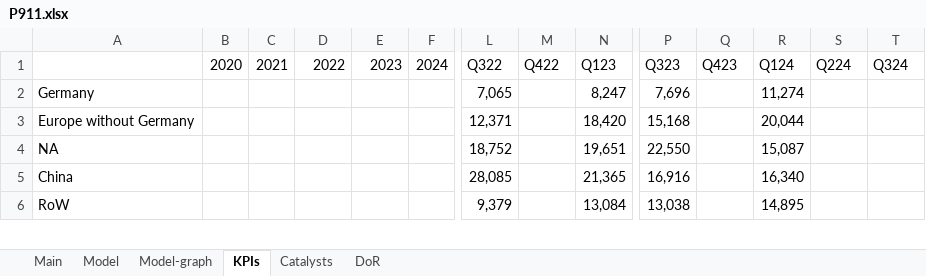
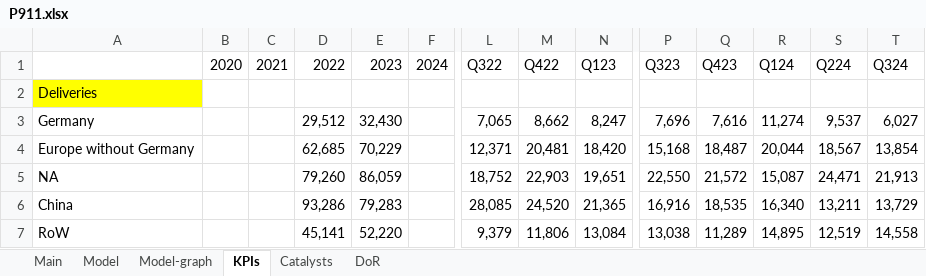
Before and after one commit to simonburghardt1/models, an Excel workbook: Automotive/P911.xlsx, sheet KPIs, drawn as a sheet; only a part is shown, gaps mark what is left out; values as stored, in another font and other column widths than the file's, no borders; addresses are those after the commit; rows hold the shown columns only; the diff covers the shown part only; the diff names each change by its address in the sheet, - before the commit and + after, or states it on an @@ line.

```diff
--- a/Automotive/P911.xlsx (sheet KPIs)
+++ b/Automotive/P911.xlsx (sheet KPIs)
+row 2: Deliveries
-D3 (2022): (empty)
+D3 (2022): 29,512
-E3 (2023): (empty)
+E3 (2023): 32,430
-M3 (Q422): (empty)
+M3 (Q422): 8,662
-Q3 (Q423): (empty)
+Q3 (Q423): 7,616
-S3 (Q224): (empty)
+S3 (Q224): 9,537
-T3 (Q324): (empty)
+T3 (Q324): 6,027
-D4 (2022): (empty)
+D4 (2022): 62,685
-E4 (2023): (empty)
+E4 (2023): 70,229
-M4 (Q422): (empty)
+M4 (Q422): 20,481
-Q4 (Q423): (empty)
+Q4 (Q423): 18,487
-S4 (Q224): (empty)
+S4 (Q224): 18,567
-T4 (Q324): (empty)
+T4 (Q324): 13,854
-D5 (2022): (empty)
+D5 (2022): 79,260
-E5 (2023): (empty)
+E5 (2023): 86,059
-M5 (Q422): (empty)
+M5 (Q422): 22,903
-Q5 (Q423): (empty)
+Q5 (Q423): 21,572
-S5 (Q224): (empty)
+S5 (Q224): 24,471
-T5 (Q324): (empty)
+T5 (Q324): 21,913
-D6 (2022): (empty)
+D6 (2022): 93,286
-E6 (2023): (empty)
+E6 (2023): 79,283
-M6 (Q422): (empty)
+M6 (Q422): 24,520
-Q6 (Q423): (empty)
+Q6 (Q423): 18,535
-S6 (Q224): (empty)
+S6 (Q224): 13,211
-T6 (Q324): (empty)
+T6 (Q324): 13,729
-D7 (2022): (empty)
+D7 (2022): 45,141
-E7 (2023): (empty)
+E7 (2023): 52,220
-M7 (Q422): (empty)
+M7 (Q422): 11,806
-Q7 (Q423): (empty)
+Q7 (Q423): 11,289
-S7 (Q224): (empty)
+S7 (Q224): 12,519
-T7 (Q324): (empty)
+T7 (Q324): 14,558
```
Also changed, not shown: 162 edited cells and cell formats elsewhere in this sheet, sheet Model, sheet Main, formulas that keep their value, charts or pictures, Automotive/x_Automotive.xlsx.
